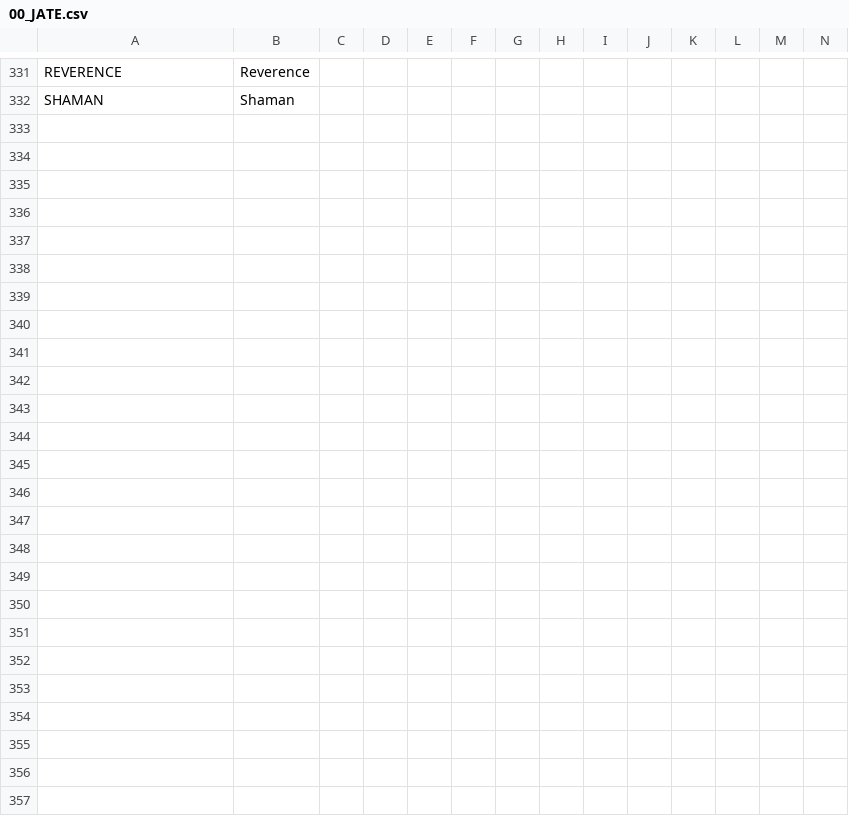
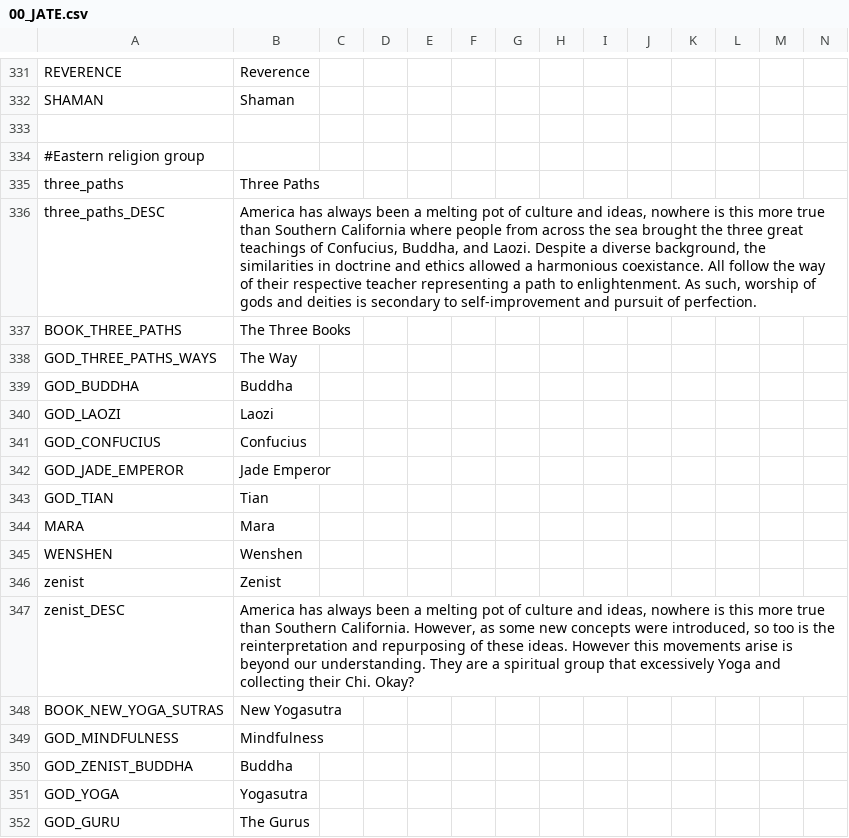
Before and after one commit to ShiatAli/JAtE, a CSV file: Just After the End/localisation/00_JATE.csv, drawn as a sheet; only a part is shown, gaps mark what is left out; rows hold the shown columns only; the diff covers the shown part only; the diff names each change by its address in the sheet, - before the commit and + after, or states it on an @@ line.

Commit message:
Add localization for Eastern religions

```diff
--- a/Just After the End/localisation/00_JATE.csv
+++ b/Just After the End/localisation/00_JATE.csv
+row 333: (empty)
+row 334: #Eastern religion group
+row 335: three_paths | Three Paths
+row 336: three_paths_DESC | America has always been a melting pot of culture and ideas, nowhere is this more true than Southern California where people from across the sea brought the three great teachings of Confucius, Buddha, and Laozi. Despite a diverse background, the similarities in doctrine and ethics allowed a harmonious coexistance. All follow the way of their respective teacher representing a path to enlightenment. As such, worship of gods and deities is secondary to self-improvement and pursuit of perfection.
+row 337: BOOK_THREE_PATHS | The Three Books
+row 338: GOD_THREE_PATHS_WAYS | The Way
+row 339: GOD_BUDDHA | Buddha
+row 340: GOD_LAOZI | Laozi
+row 341: GOD_CONFUCIUS | Confucius
+row 342: GOD_JADE_EMPEROR | Jade Emperor
+row 343: GOD_TIAN | Tian
+row 344: MARA | Mara
+row 345: WENSHEN | Wenshen
+row 346: zenist | Zenist
+row 347: zenist_DESC | America has always been a melting pot of culture and ideas, nowhere is this more true than Southern California. However, as some new concepts were introduced, so too is the reinterpretation and repurposing of these ideas. However this movements arise is beyond our understanding. They are a spiritual group that excessively Yoga and collecting their Chi. Okay?
+row 348: BOOK_NEW_YOGA_SUTRAS | New Yogasutra
+row 349: GOD_MINDFULNESS | Mindfulness
+row 350: GOD_ZENIST_BUDDHA | Buddha
+row 351: GOD_YOGA | Yogasutra
+row 352: GOD_GURU | The Gurus
```
Also changed, not shown: 22 added rows elsewhere in this file, 1 other file.
